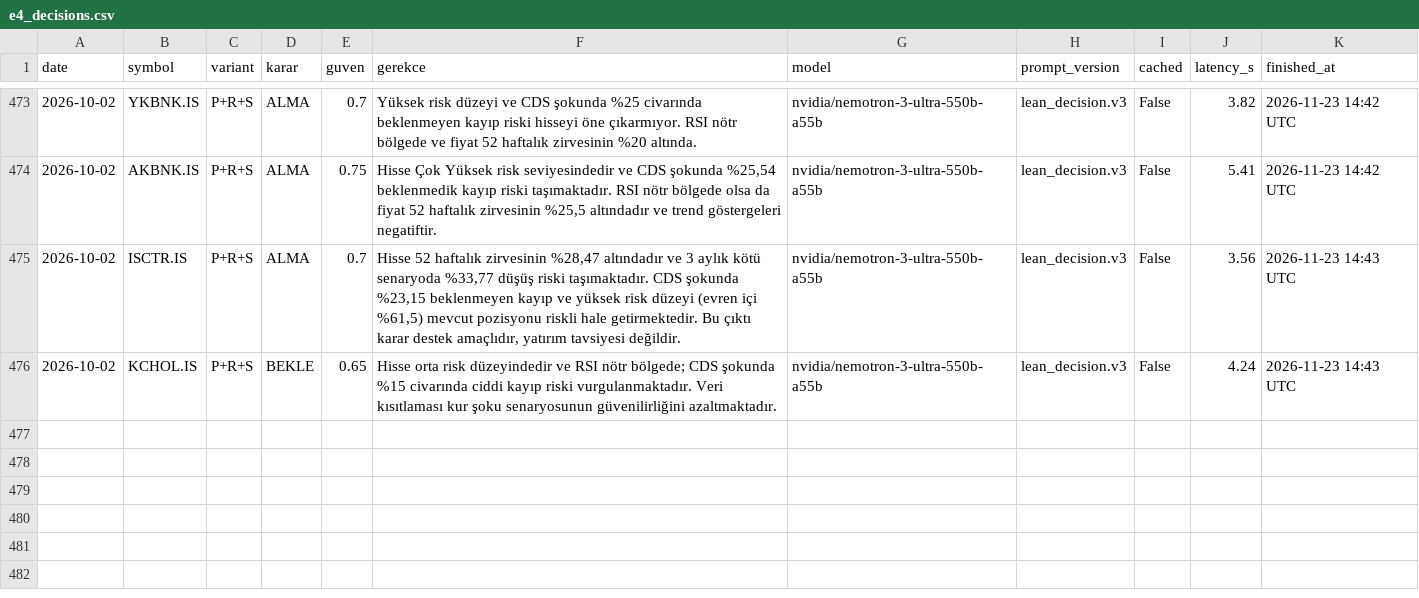
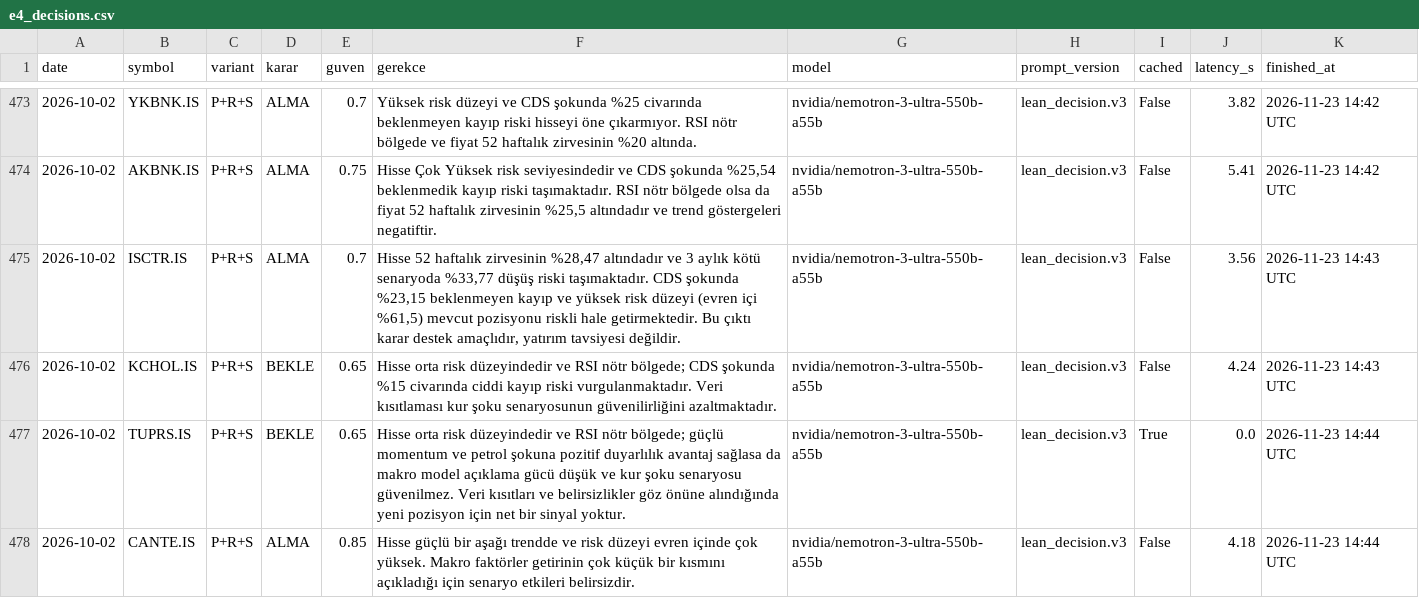
Before and after one commit to hakanvral/bitirme-projesi, a CSV file: llm_state/e4_decisions.csv, drawn as a sheet; only a part is shown, gaps mark what is left out.

```diff
--- a/llm_state/e4_decisions.csv
+++ b/llm_state/e4_decisions.csv
@@ -476 +476,3 @@ date,symbol,variant,karar,guven,gerekce,model,prompt_version,cached,latency_s,fi
 2026-10-02,KCHOL.IS,P+R+S,BEKLE,0.65,Hisse orta risk düzeyindedir ve RSI nötr bölgede; CDS şokunda %15 civarında ciddi kayıp riski vurgulanmaktadır. Veri kısıtlaması kur şoku senaryosunun güvenilirliğini azaltmaktadır.,nvidia/nemotron-3-ultra-550b-a55b,lean_decision.v3,False,4.24,2026-11-23 14:43 UTC
+2026-10-02,TUPRS.IS,P+R+S,BEKLE,0.65,Hisse orta risk düzeyindedir ve RSI nötr bölgede; güçlü momentum ve petrol şokuna pozitif duyarlılık avantaj sağlasa da makro model açıklama gücü düşük ve kur şoku senaryosu güvenilmez. Veri kısıtları ve belirsizlikler göz önüne alındığında yeni pozisyon için net bir sinyal yoktur.,nvidia/nemotron-3-ultra-550b-a55b,lean_decision.v3,True,0.0,2026-11-23 14:44 UTC
+2026-10-02,CANTE.IS,P+R+S,ALMA,0.85,Hisse güçlü bir aşağı trendde ve risk düzeyi evren içinde çok yüksek. Makro faktörler getirinin çok küçük bir kısmını açıkladığı için senaryo etkileri belirsizdir.,nvidia/nemotron-3-ultra-550b-a55b,lean_decision.v3,False,4.18,2026-11-23 14:44 UTC
```
